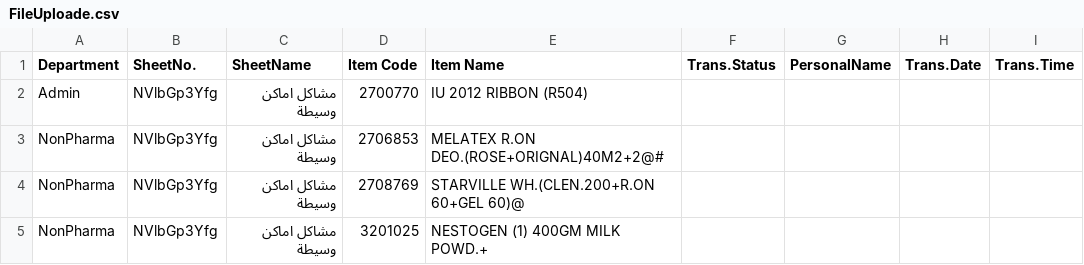
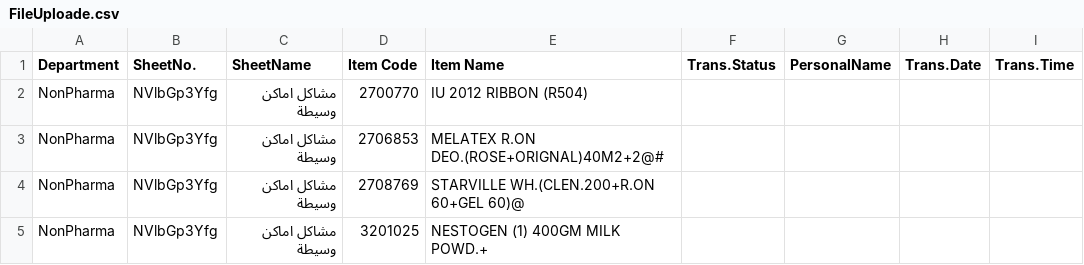
Before and after one commit to sysorapro/warehouse-scanner-Data, a CSV file: FileUploade.csv, drawn as a sheet; only a part is shown.

Commit message:
Update FileUploade.csv

```diff
--- a/FileUploade.csv
+++ b/FileUploade.csv
@@ -1,3 +1,3 @@
 Department,SheetNo.,SheetName,Item Code,Item Name,Trans.Status,PersonalName,Trans.Date,Trans.Time
-Admin,NVlbGp3Yfg,مشاكل اماكن وسيطة,2700770,IU 2012 RIBBON (R504),,,,
+NonPharma,NVlbGp3Yfg,مشاكل اماكن وسيطة,2700770,IU 2012 RIBBON (R504),,,,
 NonPharma,NVlbGp3Yfg,مشاكل اماكن وسيطة,2706853,MELATEX R.ON DEO.(ROSE+ORIGNAL)40M2+2@#,,,,
```
